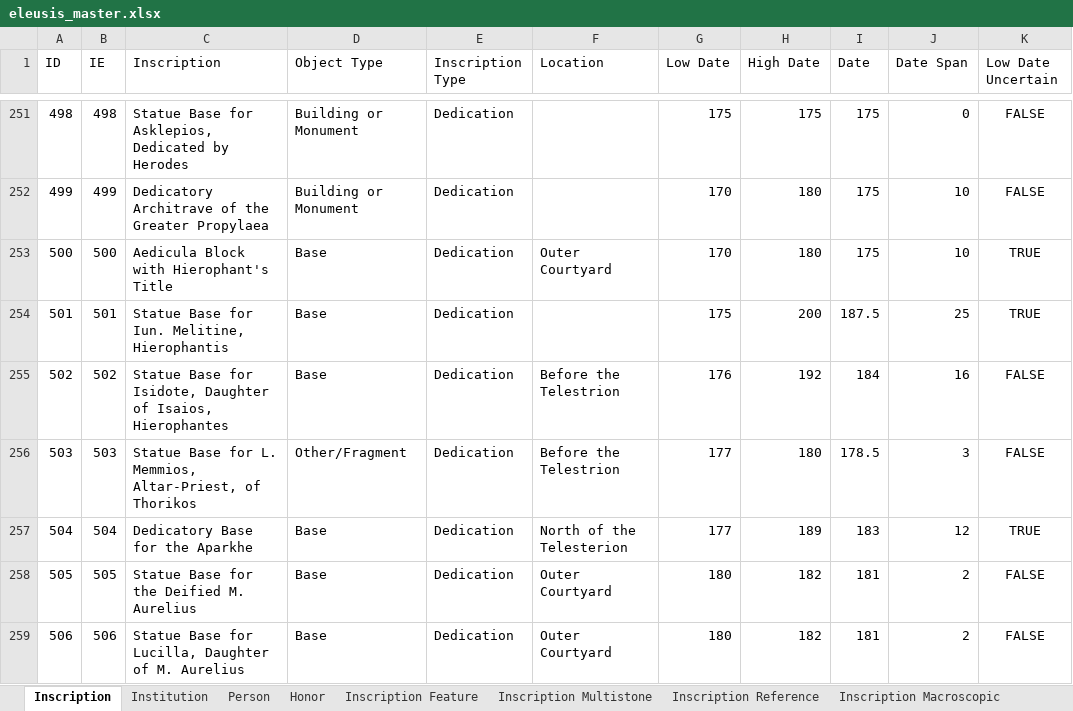
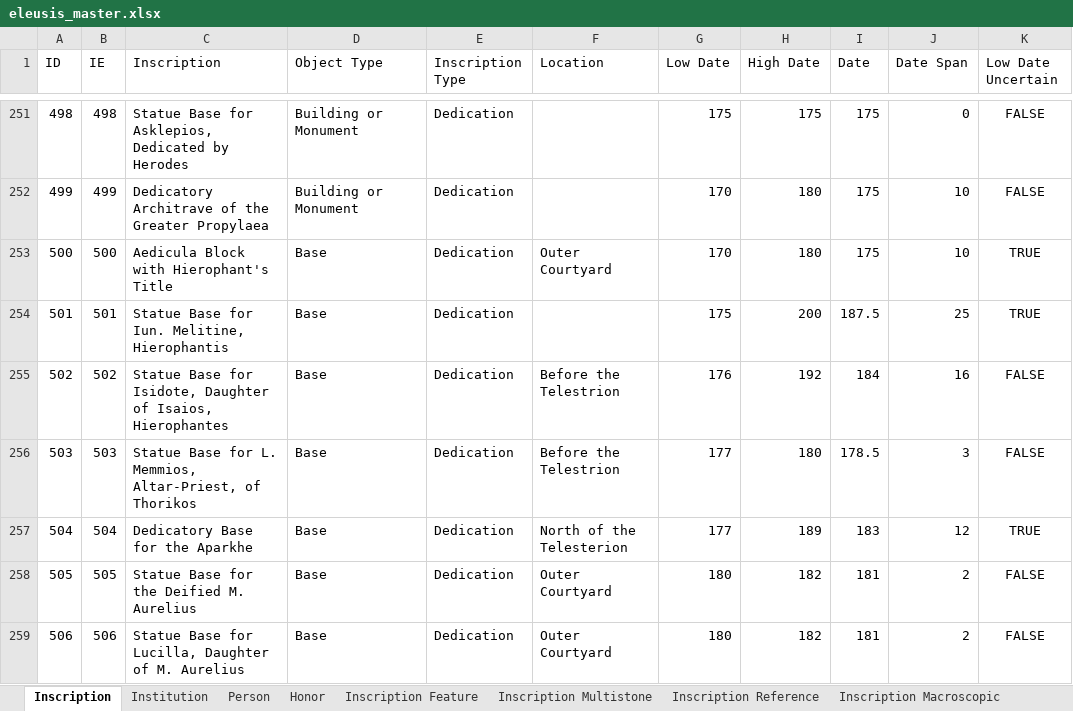
Before and after one commit to thePortus/eleusis-data, an Excel workbook: eleusis_master.xlsx, sheet Inscription, drawn as a sheet; only a part is shown, gaps mark what is left out; values as stored, in another font and other column widths than the file's, no borders; table styles not drawn; the diff names each change by its address in the sheet, - before the commit and + after, or states it on an @@ line.

Commit message:
ie503 object type fixed to statue base

```diff
--- a/eleusis_master.xlsx (sheet Inscription)
+++ b/eleusis_master.xlsx (sheet Inscription)
-D256 (Object Type): Other/Fragment
+D256 (Object Type): Base
```
Also changed, not shown: 1 other file.
